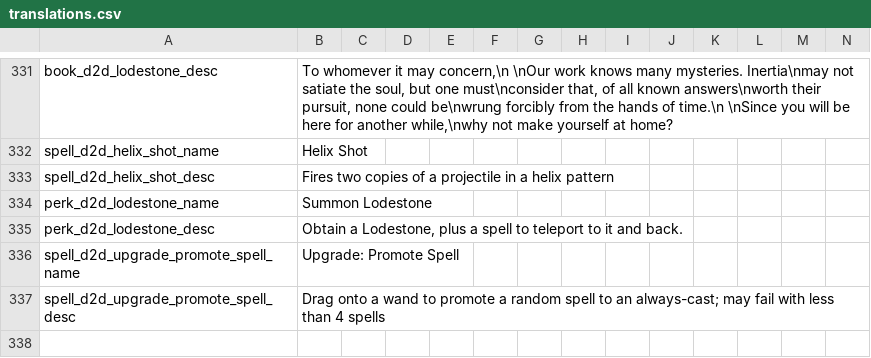
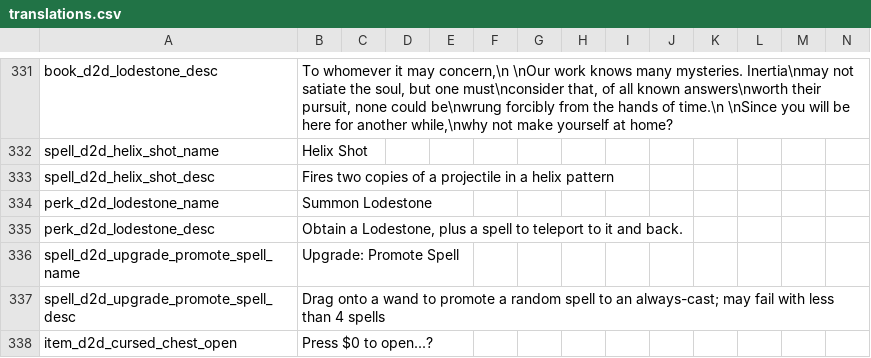
Before and after one commit to meyergames/noita-mod-d2d-content-pack, a CSV file: translations.csv, drawn as a sheet; only a part is shown, gaps mark what is left out; rows hold the shown columns only; the diff names each change by its address in the sheet, - before the commit and + after, or states it on an @@ line.

```diff
--- a/translations.csv
+++ b/translations.csv
+row 338: item_d2d_cursed_chest_open | Press $0 to open...?
```
Also changed, not shown: 6 other files.
